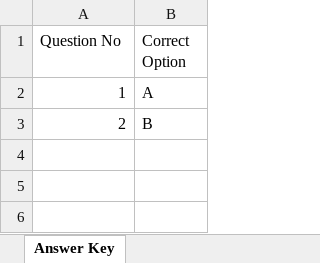
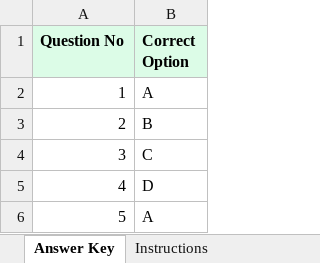
Before and after one commit to swarup-digitech/SwarupSir-Knowledge-Hub, an Excel workbook: mock_answer_key_template.xlsx, sheet Answer Key, drawn as a sheet; values as stored, in another font and other column widths than the file's, no borders; the diff names each change by its address in the sheet, - before the commit and + after, or states it on an @@ line.

```diff
--- a/mock_answer_key_template.xlsx (sheet Answer Key)
+++ b/mock_answer_key_template.xlsx (sheet Answer Key)
+sheet tab: Instructions
@@ A1:B1 fill: none → #DCFCE7, bold: off → on @@
+row 4: 3 | C
+row 5: 4 | D
+row 6: 5 | A
```
Also changed, not shown: demo_answer_key.xlsx, mock_question_bank_template.xlsx, 6 other files.
